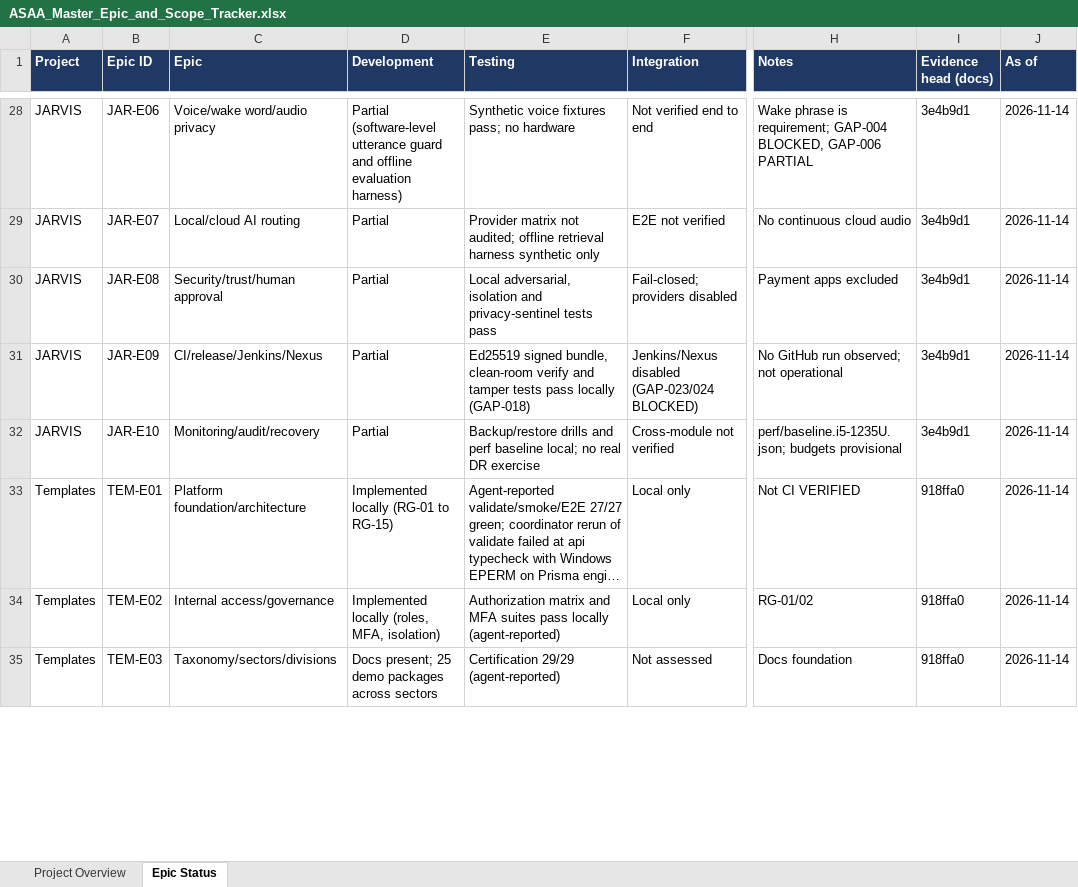
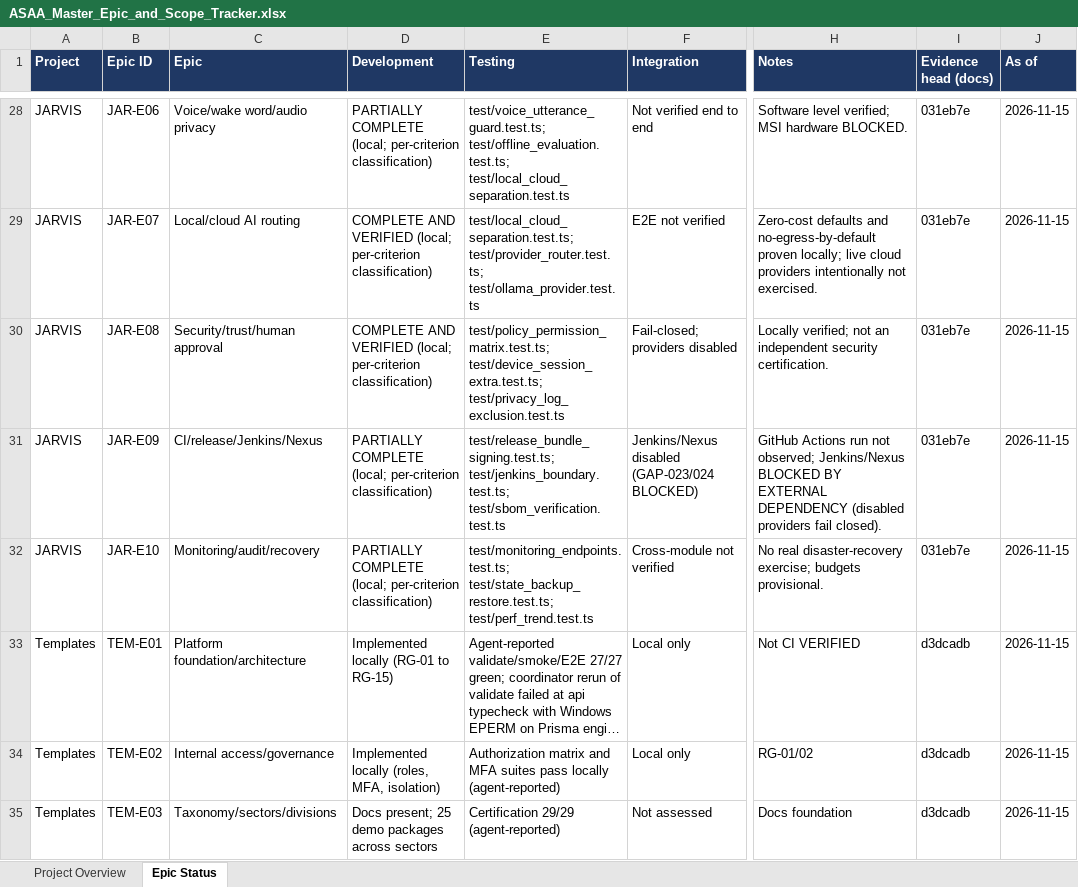
Before and after one commit to ASAA1229/JARVIS, an Excel workbook: docs/ASAA_Master_Epic_and_Scope_Tracker.xlsx, sheet Epic Status, drawn as a sheet; only a part is shown, gaps mark what is left out; long unchanged cells end in …; values as stored, in another font and other column widths than the file's, no borders; the diff covers the shown part only; the diff names each change by its address in the sheet, - before the commit and + after, or states it on an @@ line.

```diff
--- a/docs/ASAA_Master_Epic_and_Scope_Tracker.xlsx (sheet Epic Status)
+++ b/docs/ASAA_Master_Epic_and_Scope_Tracker.xlsx (sheet Epic Status)
-D28 (Development): Partial (software-level utterance guard and offline evaluation harness)
+D28 (Development): PARTIALLY COMPLETE (local; per-criterion classification)
-E28 (Testing): Synthetic voice fixtures pass; no hardware
+E28 (Testing): test/voice_utterance_guard.test.ts; test/offline_evaluation.test.ts; test/local_cloud_separation.test.ts
-H28 (Notes): Wake phrase is requirement; GAP-004 BLOCKED, GAP-006 PARTIAL
+H28 (Notes): Software level verified; MSI hardware BLOCKED.
-I28:I32 (Evidence head (docs)): 3e4b9d1
+I28:I32 (Evidence head (docs)): 031eb7e
-J28:J35 (As of): 2026-11-14
+J28:J35 (As of): 2026-11-15
-D29:D30 (Development): Partial
+D29:D30 (Development): COMPLETE AND VERIFIED (local; per-criterion classification)
-E29 (Testing): Provider matrix not audited; offline retrieval harness synthetic only
+E29 (Testing): test/local_cloud_separation.test.ts; test/provider_router.test.ts; test/ollama_provider.test.ts
-H29 (Notes): No continuous cloud audio
+H29 (Notes): Zero-cost defaults and no-egress-by-default proven locally; live cloud providers intentionally not exercised.
-E30 (Testing): Local adversarial, isolation and privacy-sentinel tests pass
+E30 (Testing): test/policy_permission_matrix.test.ts; test/device_session_extra.test.ts; test/privacy_log_exclusion.test.ts
-H30 (Notes): Payment apps excluded
+H30 (Notes): Locally verified; not an independent security certification.
-D31:D32 (Development): Partial
+D31:D32 (Development): PARTIALLY COMPLETE (local; per-criterion classification)
-E31 (Testing): Ed25519 signed bundle, clean-room verify and tamper tests pass locally (GAP-018)
+E31 (Testing): test/release_bundle_signing.test.ts; test/jenkins_boundary.test.ts; test/sbom_verification.test.ts
-H31 (Notes): No GitHub run observed; not operational
+H31 (Notes): GitHub Actions run not observed; Jenkins/Nexus BLOCKED BY EXTERNAL DEPENDENCY (disabled providers fail closed).
-E32 (Testing): Backup/restore drills and perf baseline local; no real DR exercise
+E32 (Testing): test/monitoring_endpoints.test.ts; test/state_backup_restore.test.ts; test/perf_trend.test.ts
-H32 (Notes): perf/baseline.i5-1235U.json; budgets provisional
+H32 (Notes): No real disaster-recovery exercise; budgets provisional.
-I33:I35 (Evidence head (docs)): 918ffa0
+I33:I35 (Evidence head (docs)): d3dcadb
```
Also changed, not shown: 95 edited cells elsewhere in this sheet, sheet Project Overview, epic&status.xlsx, 10 other files.
